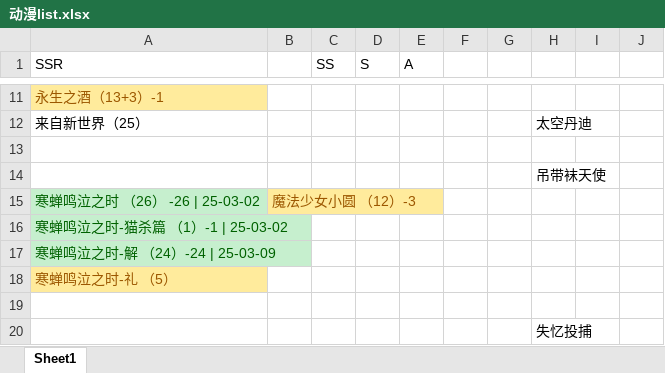
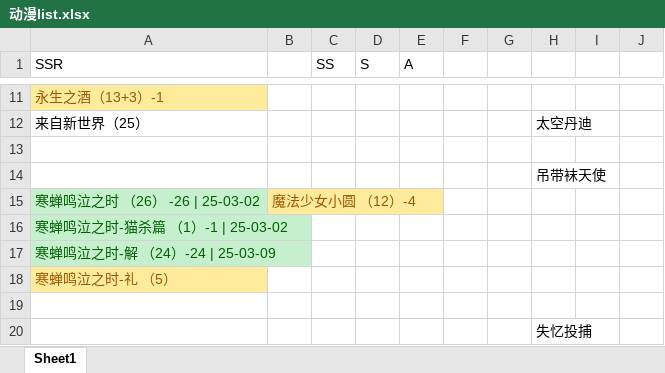
Before and after one commit to hehepig166/daily-list, an Excel workbook: 动漫list.xlsx, sheet Sheet1, drawn as a sheet; only a part is shown, gaps mark what is left out; values as stored, in another font and other column widths than the file's, no borders; the diff names each change by its address in the sheet, - before the commit and + after, or states it on an @@ line.

```diff
--- a/动漫list.xlsx (sheet Sheet1)
+++ b/动漫list.xlsx (sheet Sheet1)
-B15: 魔法少女小圆 （12）-3
+B15: 魔法少女小圆 （12）-4
```
Also changed, not shown: 1 other file.
